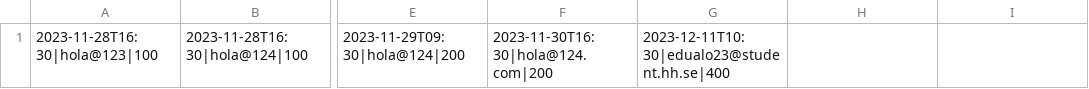
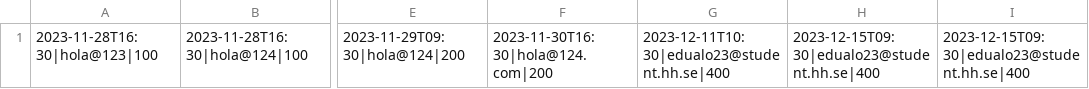
Before and after one commit to eduardolfULPGC2003/api-lottery, a CSV file: files/winners.csv, drawn as a sheet; only a part is shown, gaps mark what is left out; the diff names each change by its address in the sheet, - before the commit and + after, or states it on an @@ line.

```diff
--- a/files/winners.csv
+++ b/files/winners.csv
-H1: (empty)
+H1: 2023-12-15T09:30|edualo23@student.hh.se|400
-I1: (empty)
+I1: 2023-12-15T09:30|edualo23@student.hh.se|400
```
Also changed, not shown: 2 other files.
